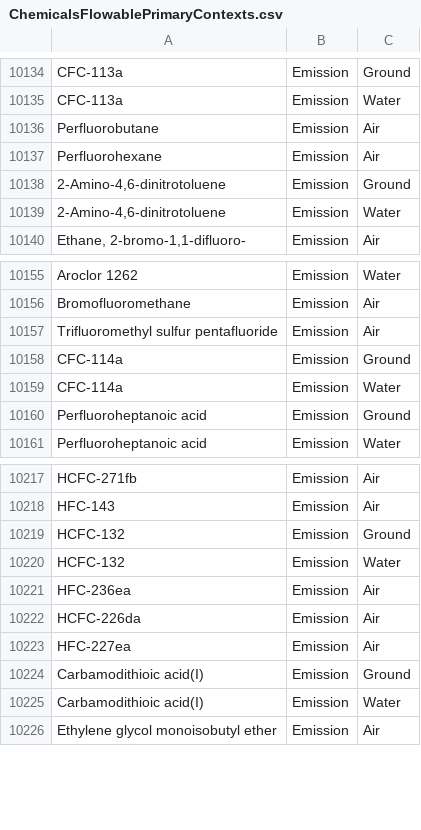
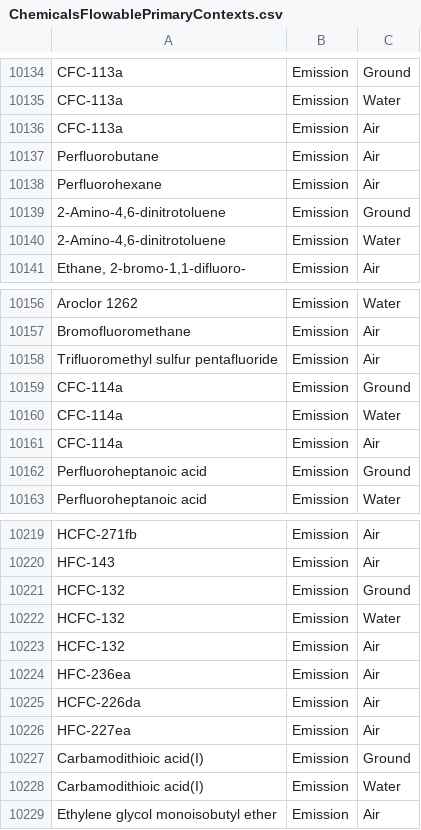
Before and after one commit to USEPA/fedelemflowlist, a CSV file: fedelemflowlist/input/ChemicalsFlowablePrimaryContexts.csv, drawn as a sheet; only a part is shown, gaps mark what is left out; the diff names each change by its address in the sheet, - before the commit and + after, or states it on an @@ line.

Commit message:
Assign an air primary context to CFC-113a, CFC-114a, HCFC-132

```diff
--- a/fedelemflowlist/input/ChemicalsFlowablePrimaryContexts.csv
+++ b/fedelemflowlist/input/ChemicalsFlowablePrimaryContexts.csv
+row 10136: CFC-113a | Emission | Air
+row 10161: CFC-114a | Emission | Air
+row 10223: HCFC-132 | Emission | Air
```
